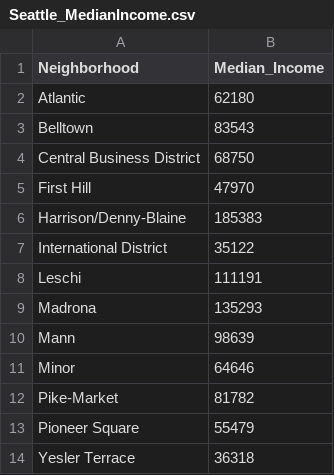
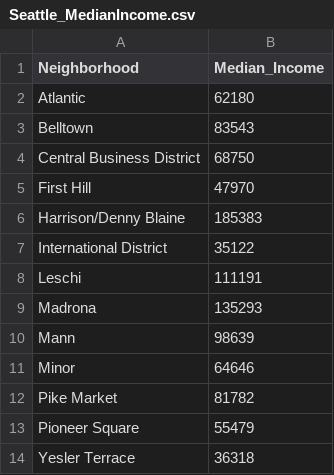
Before and after one commit to fwchu07/Coursera_Capstone, a CSV file: Seattle_MedianIncome.csv, drawn as a sheet.

Commit message:
Update Seattle_MedianIncome.csv

```diff
--- a/Seattle_MedianIncome.csv
+++ b/Seattle_MedianIncome.csv
@@ -5,3 +5,3 @@ Central Business District,68750
 First Hill,47970
-Harrison/Denny-Blaine,185383
+Harrison/Denny Blaine,185383
 International District,35122
@@ -11,3 +11,3 @@ Mann,98639
 Minor,64646
-Pike-Market,81782
+Pike Market,81782
 Pioneer Square,55479
```
